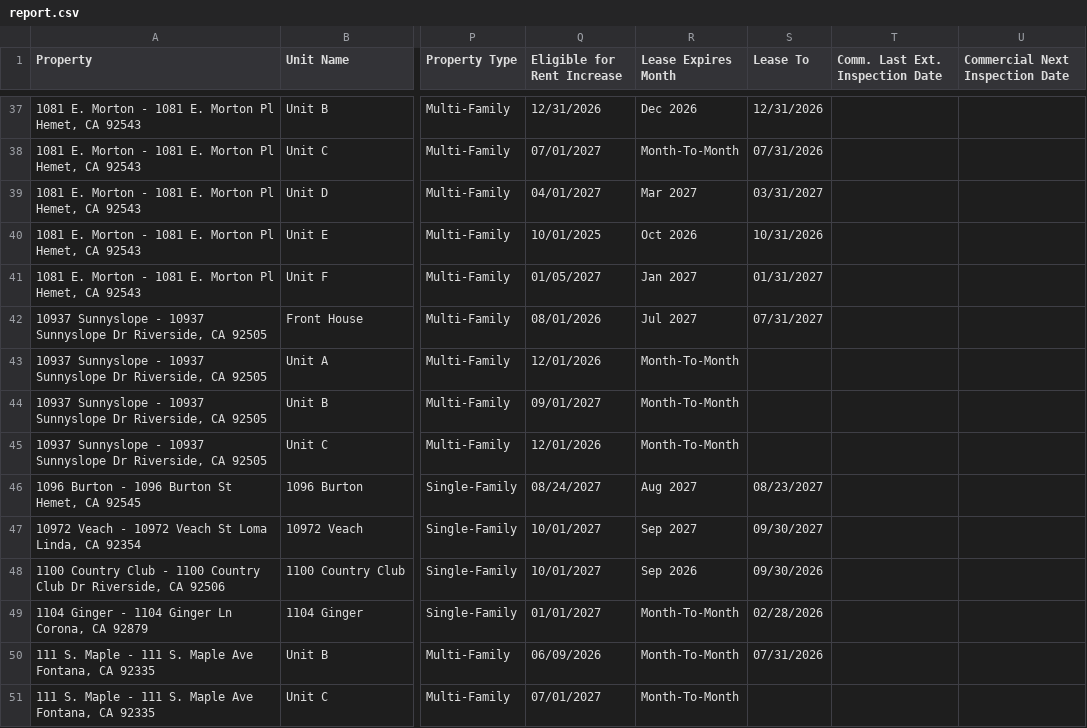
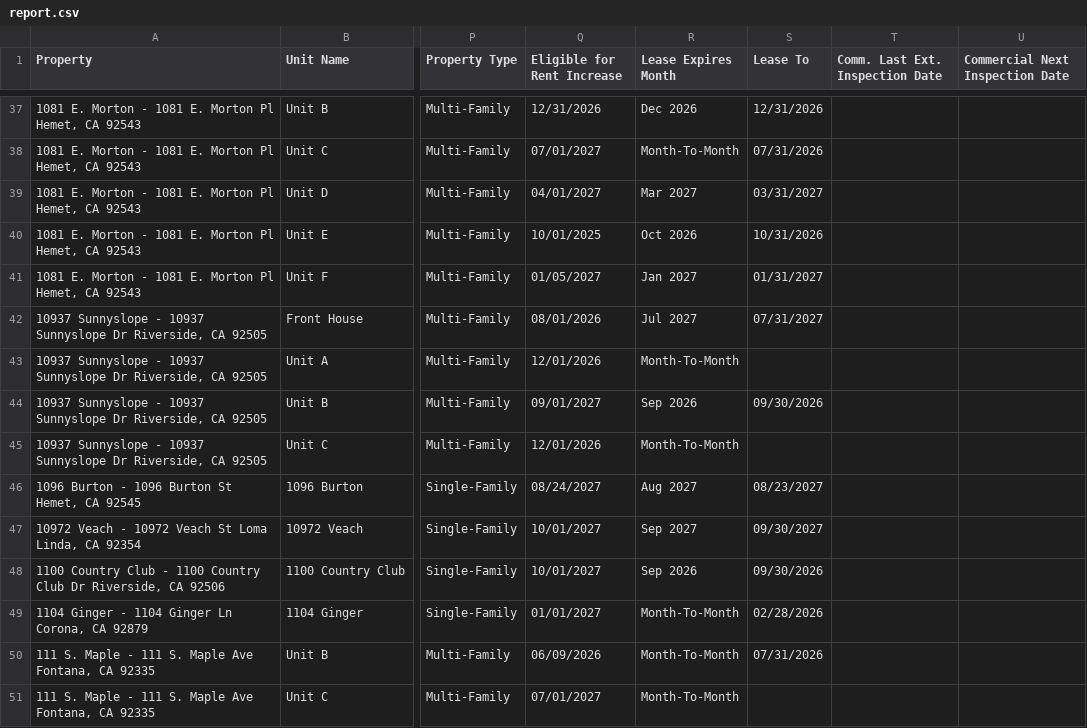
Before and after one commit to ryconn-pm/inspection-portal, a CSV file: data/report.csv, drawn as a sheet; only a part is shown, gaps mark what is left out; the diff covers the shown part only; the diff names each change by its address in the sheet, - before the commit and + after, or states it on an @@ line.

Commit message:
Auto-update inspection report

```diff
--- a/data/report.csv
+++ b/data/report.csv
-R44 (Lease Expires Month): Month-To-Month
+R44 (Lease Expires Month): Sep 2026
-S44 (Lease To): (empty)
+S44 (Lease To): 09/30/2026
```
Also changed, not shown: 27 edited cells elsewhere in this file.
